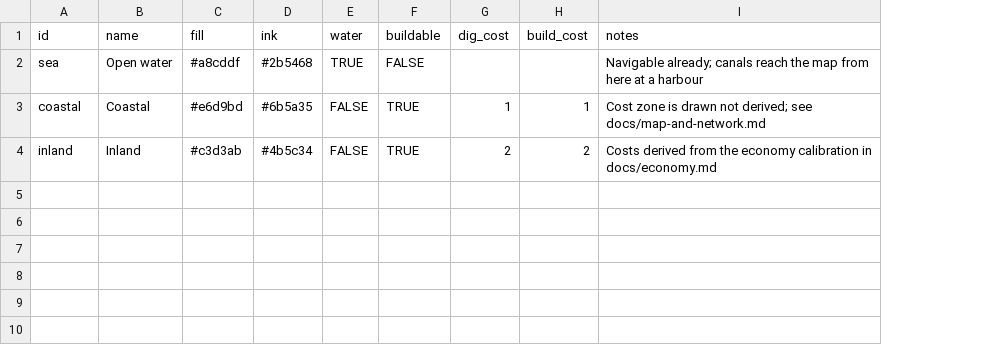
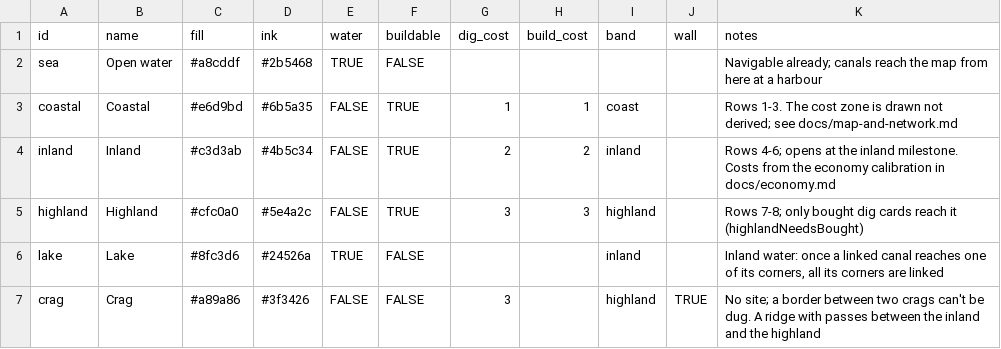
Before and after one commit to canals-playtest/canals-playtest.github.io, a CSV file: dev/board/terrain.csv, drawn as a sheet; addresses are those after the commit; the diff names each change by its address in the sheet, - before the commit and + after, or states it on an @@ line.

```diff
--- a/dev/board/terrain.csv
+++ b/dev/board/terrain.csv
+column I (band), rows 3-4: coast | inland
+column J (wall), empty
-K3 (notes): Cost zone is…
+K3 (notes): Rows 1-3. The cost zone is…
-K4 (notes): Costs derived from the…
+K4 (notes): Rows 4-6; opens at the inland milestone. Costs from the…
+row 5: highland | Highland | #cfc0a0 | #5e4a2c | FALSE | TRUE | 3 | 3 | highland |  | Rows 7-8; only bought dig cards reach it (highlandNeedsBought)
+row 6: lake | Lake | #8fc3d6 | #24526a | TRUE | FALSE |  |  | inland |  | Inland water: once a linked canal reaches one of its corners, all its corners are linked
+row 7: crag | Crag | #a89a86 | #3f3426 | FALSE | FALSE | 3 |  | highland | TRUE | No site; a border between two crags can't be dug. A ridge with passes between the inland and the highland
```
Also changed, not shown: dev/board/hexes.csv, 10 other files.
